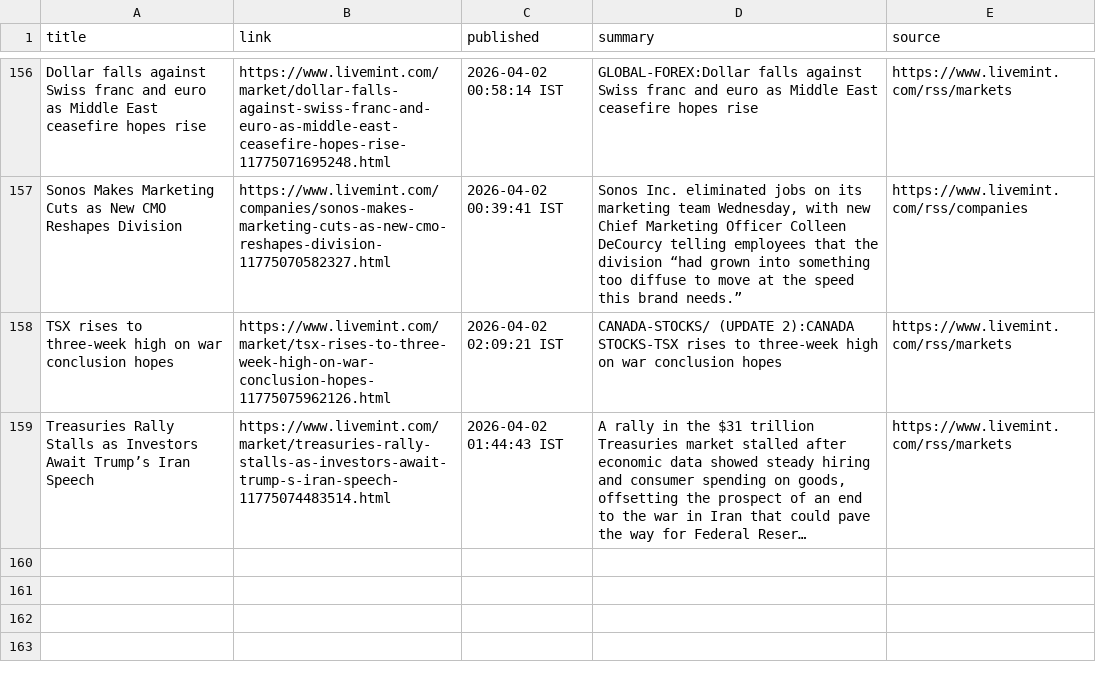
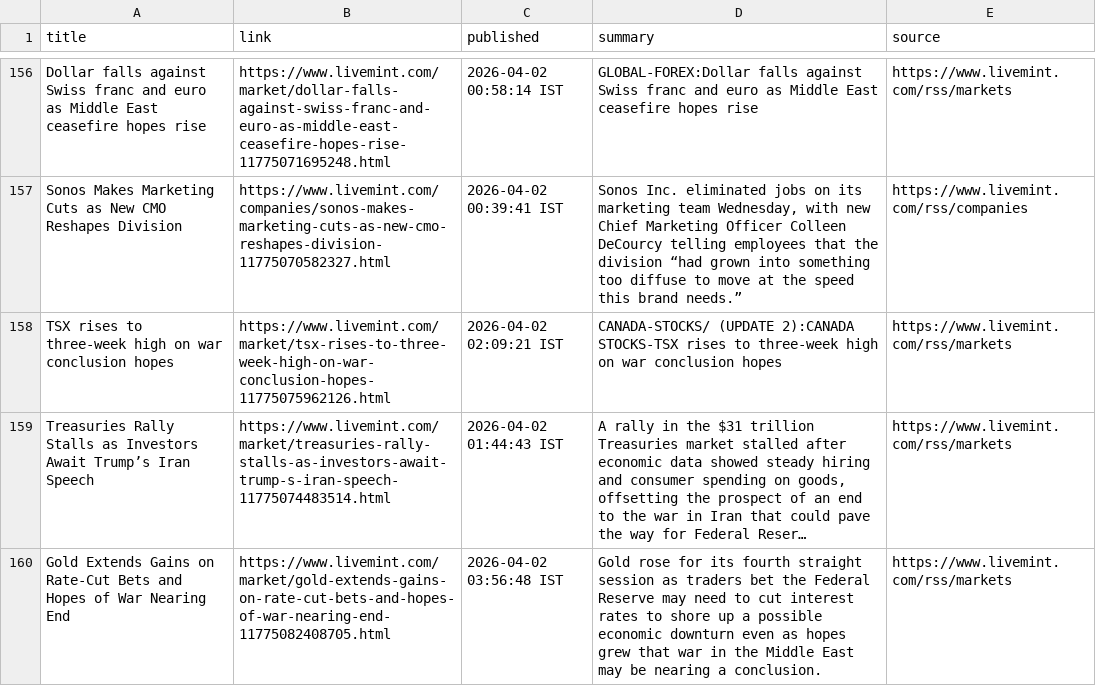
Before and after one commit to aarshrana007/Stock_Analysis, a CSV file: news_data/india_financial_news_2026-04-01.csv, drawn as a sheet; only a part is shown, gaps mark what is left out; long unchanged cells end in …; the diff names each change by its address in the sheet, - before the commit and + after, or states it on an @@ line.

```diff
--- a/news_data/india_financial_news_2026-04-01.csv
+++ b/news_data/india_financial_news_2026-04-01.csv
+row 160: Gold Extends Gains on Rate-Cut Bets and Hopes of War Nearing End | https://www.livemint.com/market/gold-extends-gains-on-rate-cut-bets-and-hopes-of-war-nearing-end-11775082408705.html | 2026-04-02 03:56:48 IST | Gold rose for its fourth straight session as traders bet the Federal Reserve may need to cut interest rates to shore up a possible economic downturn even as hopes grew that war in the Middle East may be nearing a conclusion. | https://www.livemint.com/rss/markets
```
Also changed, not shown: 1 other file.
